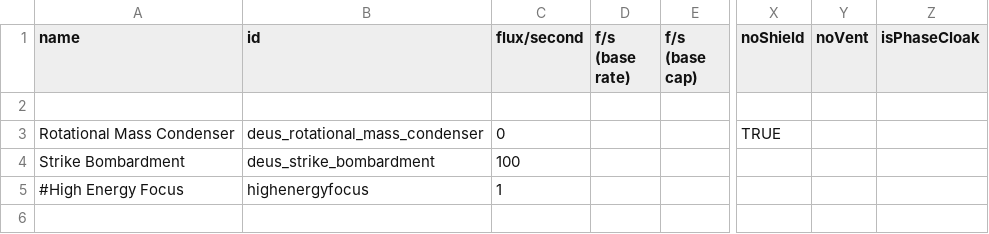
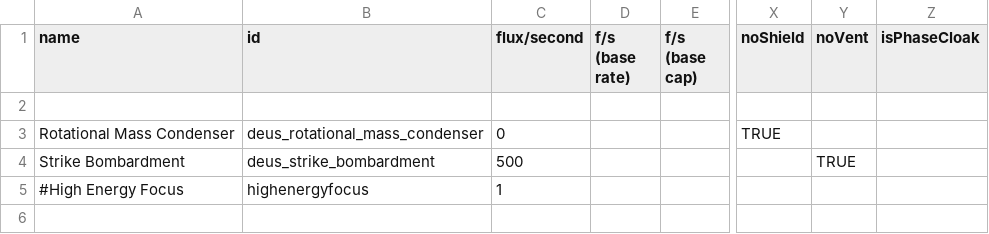
Before and after one commit to b0bhat/starsectormod-ultraships, a CSV file: data/shipsystems/ship_systems.csv, drawn as a sheet; only a part is shown, gaps mark what is left out; the diff names each change by its address in the sheet, - before the commit and + after, or states it on an @@ line.

```diff
--- a/data/shipsystems/ship_systems.csv
+++ b/data/shipsystems/ship_systems.csv
-C4 (flux/second): 100
+C4 (flux/second): 500
-Y4 (noVent): (empty)
+Y4 (noVent): TRUE
```
Also changed, not shown: 4 other files.
